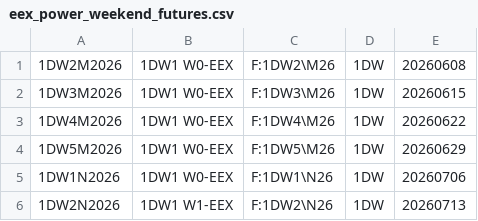
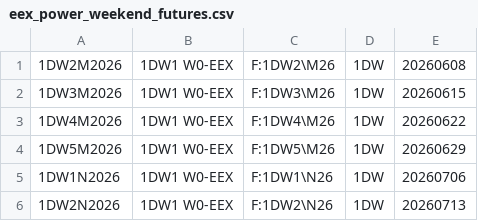
Before and after one commit to tradingview-dev/idc-expchains, a CSV file: expchains/eex_power_weekend_futures.csv, drawn as a sheet; only a part is shown; the diff covers the shown part only.

```diff
--- a/expchains/eex_power_weekend_futures.csv
+++ b/expchains/eex_power_weekend_futures.csv
@@ -5,2 +5,2 @@
 1DW1N2026,1DW1 W0-EEX,F:1DW1\N26,1DW,20260706
-1DW2N2026,1DW1 W1-EEX,F:1DW2\N26,1DW,20260713
+1DW2N2026,1DW1 W0-EEX,F:1DW2\N26,1DW,20260713
```
Also changed, not shown: 45 edited cells elsewhere in this file, expchains/eex_power_week_futures.csv, expchains/iceeur_endex_daily_futures.csv, 1 other file.
